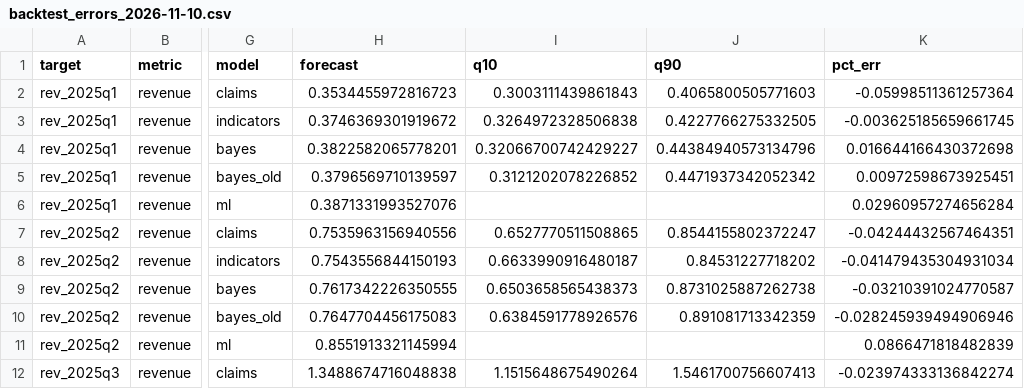
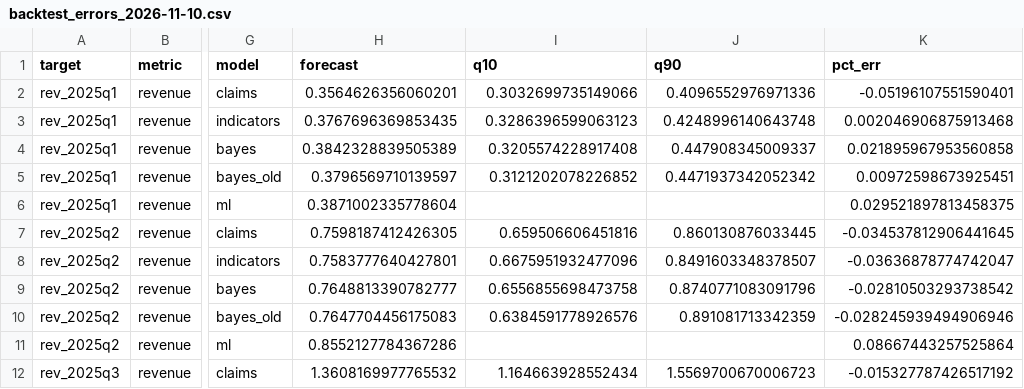
Before and after one commit to yb235/IterResearch, a CSV file: runrate_nowcast/reports/backtest_errors_2026-11-10.csv, drawn as a sheet; only a part is shown, gaps mark what is left out; the diff covers the shown part only; the diff names each change by its address in the sheet, - before the commit and + after, or states it on an @@ line.

```diff
--- a/runrate_nowcast/reports/backtest_errors_2026-11-10.csv
+++ b/runrate_nowcast/reports/backtest_errors_2026-11-10.csv
-H2 (forecast): 0.3534455972816723
+H2 (forecast): 0.3564626356060201
-I2 (q10): 0.3003111439861843
+I2 (q10): 0.3032699735149066
-J2 (q90): 0.4065800505771603
+J2 (q90): 0.4096552976971336
-K2 (pct_err): -0.05998511361257364
+K2 (pct_err): -0.05196107551590401
-H3 (forecast): 0.3746369301919672
+H3 (forecast): 0.3767696369853435
-I3 (q10): 0.3264972328506838
+I3 (q10): 0.3286396599063123
-J3 (q90): 0.4227766275332505
+J3 (q90): 0.4248996140643748
-K3 (pct_err): -0.003625185659661745
+K3 (pct_err): 0.002046906875913468
-H4 (forecast): 0.3822582065778201
+H4 (forecast): 0.3842328839505389
-I4 (q10): 0.32066700742429227
+I4 (q10): 0.3205574228917408
-J4 (q90): 0.44384940573134796
+J4 (q90): 0.447908345009337
-K4 (pct_err): 0.016644166430372698
+K4 (pct_err): 0.021895967953560858
-H6 (forecast): 0.3871331993527076
+H6 (forecast): 0.3871002335778604
-K6 (pct_err): 0.02960957274656284
+K6 (pct_err): 0.029521897813458375
-H7 (forecast): 0.7535963156940556
+H7 (forecast): 0.7598187412426305
-I7 (q10): 0.6527770511508865
+I7 (q10): 0.659506606451816
-J7 (q90): 0.8544155802372247
+J7 (q90): 0.860130876033445
-K7 (pct_err): -0.04244432567464351
+K7 (pct_err): -0.034537812906441645
-H8 (forecast): 0.7543556844150193
+H8 (forecast): 0.7583777640427801
-I8 (q10): 0.6633990916480187
+I8 (q10): 0.6675951932477096
-J8 (q90): 0.84531227718202
+J8 (q90): 0.8491603348378507
-K8 (pct_err): -0.041479435304931034
+K8 (pct_err): -0.03636878774742047
-H9 (forecast): 0.7617342226350555
+H9 (forecast): 0.7648813390782777
-I9 (q10): 0.6503658565438373
+I9 (q10): 0.6556855698473758
-J9 (q90): 0.8731025887262738
+J9 (q90): 0.8740771083091796
-K9 (pct_err): -0.03210391024770587
+K9 (pct_err): -0.02810503293738542
-H11 (forecast): 0.8551913321145994
+H11 (forecast): 0.8552127784367286
-K11 (pct_err): 0.0866471818482839
+K11 (pct_err): 0.08667443257525864
-H12 (forecast): 1.3488674716048838
+H12 (forecast): 1.3608169977765532
-I12 (q10): 1.1515648675490264
+I12 (q10): 1.164663928552434
-J12 (q90): 1.5461700756607413
+J12 (q90): 1.5569700670006723
-K12 (pct_err): -0.023974333136842274
+K12 (pct_err): -0.015327787426517192
```
Also changed, not shown: 9 added rows and 66 edited cells elsewhere in this file, runrate_nowcast/data/observations.csv, runrate_nowcast/reports/bayes_backtest_2026-11-10.csv, 4 other files.
